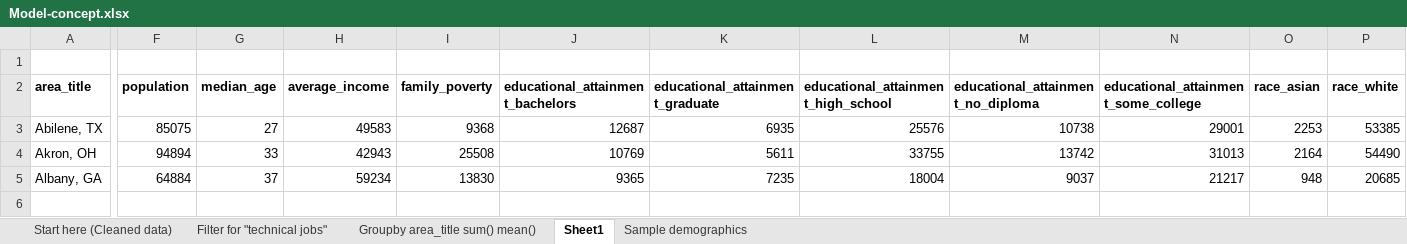
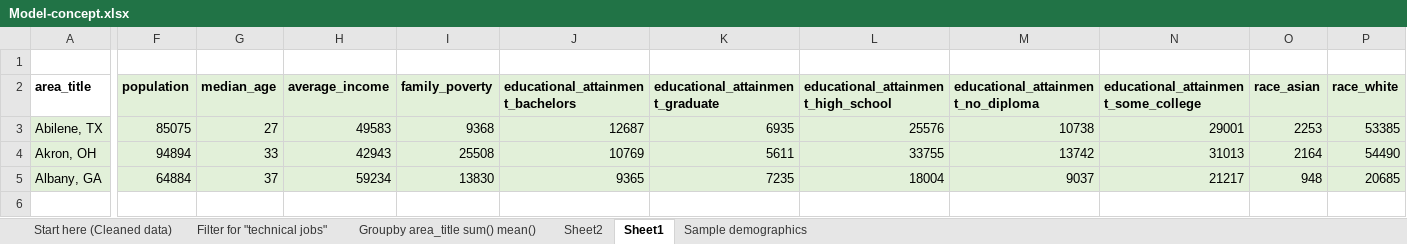
Before and after one commit to reachme1212/final_project, an Excel workbook: Model_code/Model-concept.xlsx, sheet Sheet1, drawn as a sheet; only a part is shown, gaps mark what is left out; values as stored, in another font and other column widths than the file's, no borders; the diff covers the shown part only; the diff names each change by its address in the sheet, - before the commit and + after, or states it on an @@ line.

```diff
--- a/Model_code/Model-concept.xlsx (sheet Sheet1)
+++ b/Model_code/Model-concept.xlsx (sheet Sheet1)
+sheet tab: Sheet2
-F2:P5 fill: none
+F2:P5 fill: #E2F0D9
-A3:A5 fill: none
+A3:A5 fill: #E2F0D9
```
Also changed, not shown: cell formats elsewhere in this sheet, 9 other files.
